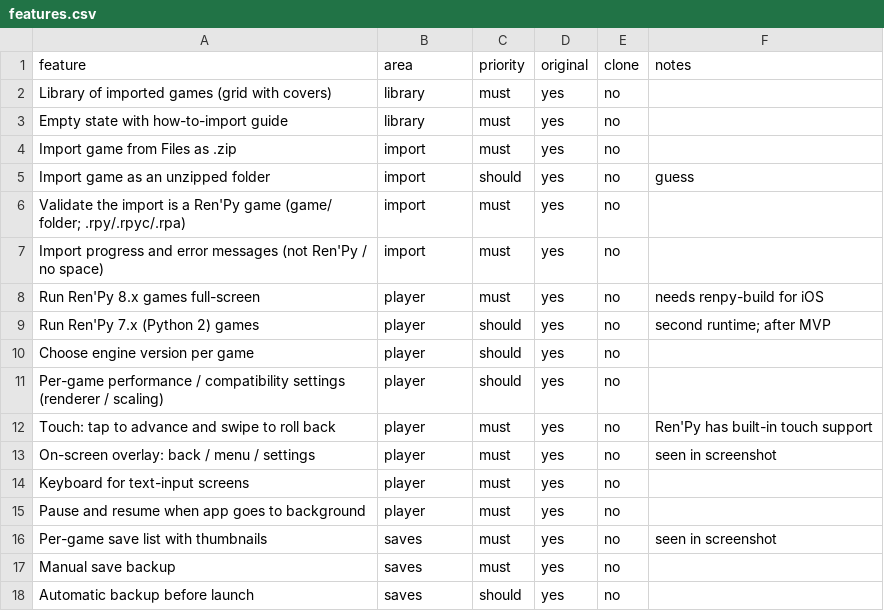
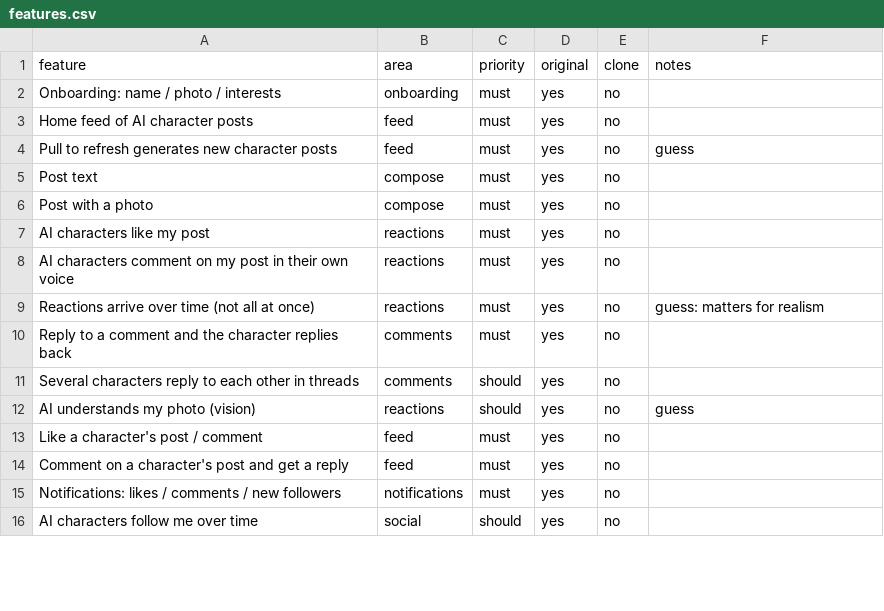
Before and after one commit to Mahmoud19-a/mahmoud-ai2, a CSV file: replica/features.csv, drawn as a sheet; only a part is shown; the diff covers the shown part only.

```diff
--- a/replica/features.csv
+++ b/replica/features.csv
@@ -1,18 +1,16 @@
 feature,area,priority,original,clone,notes
-Library of imported games (grid with covers),library,must,yes,no,
-Empty state with how-to-import guide,library,must,yes,no,
-Import game from Files as .zip,import,must,yes,no,
-Import game as an unzipped folder,import,should,yes,no,guess
-Validate the import is a Ren'Py game (game/ folder; .rpy/.rpyc/.rpa),import,must,yes,no,
-Import progress and error messages (not Ren'Py / no space),import,must,yes,no,
-Run Ren'Py 8.x games full-screen,player,must,yes,no,needs renpy-build for iOS
-Run Ren'Py 7.x (Python 2) games,player,should,yes,no,second runtime; after MVP
-Choose engine version per game,player,should,yes,no,
-Per-game performance / compatibility settings (renderer / scaling),player,should,yes,no,
-Touch: tap to advance and swipe to roll back,player,must,yes,no,Ren'Py has built-in touch support
-On-screen overlay: back / menu / settings,player,must,yes,no,seen in screenshot
-Keyboard for text-input screens,player,must,yes,no,
-Pause and resume when app goes to background,player,must,yes,no,
-Per-game save list with thumbnails,saves,must,yes,no,seen in screenshot
-Manual save backup,saves,must,yes,no,
-Automatic backup before launch,saves,should,yes,no,
+Onboarding: name / photo / interests,onboarding,must,yes,no,
+Home feed of AI character posts,feed,must,yes,no,
+Pull to refresh generates new character posts,feed,must,yes,no,guess
+Post text,compose,must,yes,no,
+Post with a photo,compose,must,yes,no,
+AI characters like my post,reactions,must,yes,no,
+AI characters comment on my post in their own voice,reactions,must,yes,no,
+Reactions arrive over time (not all at once),reactions,must,yes,no,guess: matters for realism
+Reply to a comment and the character replies back,comments,must,yes,no,
+Several characters reply to each other in threads,comments,should,yes,no,
+AI understands my photo (vision),reactions,should,yes,no,guess
+Like a character's post / comment,feed,must,yes,no,
+Comment on a character's post and get a reply,feed,must,yes,no,
+Notifications: likes / comments / new followers,notifications,must,yes,no,
+AI characters follow me over time,social,should,yes,no,
```
Also changed, not shown: 7 added rows, 3 removed rows and 29 edited cells elsewhere in this file, 3 other files.
